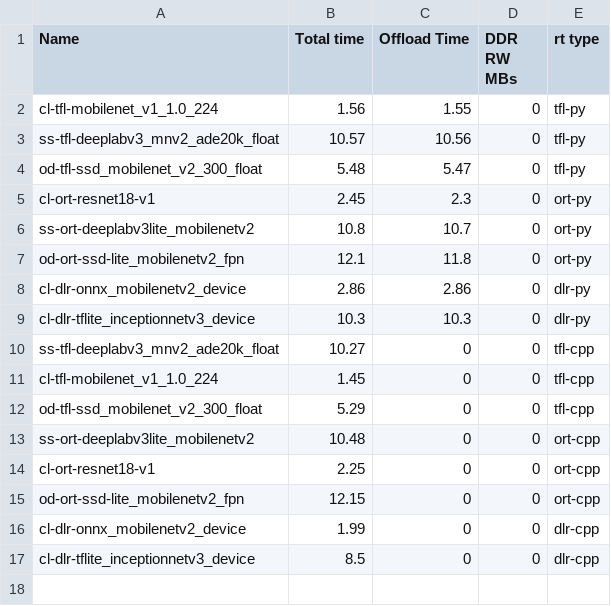
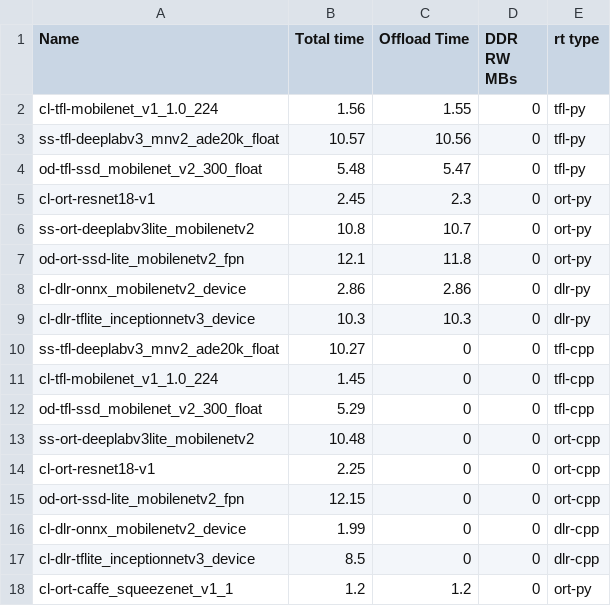
Before and after one commit to TexasInstruments/edgeai-tidl-tools, a CSV file: test_data/golden_ref_j7es.csv, drawn as a sheet.

```diff
--- a/test_data/golden_ref_j7es.csv
+++ b/test_data/golden_ref_j7es.csv
@@ -17 +17,2 @@ cl-dlr-onnx_mobilenetv2_device,1.99,0,0,dlr-cpp
 cl-dlr-tflite_inceptionnetv3_device,8.5,0,0,dlr-cpp
+cl-ort-caffe_squeezenet_v1_1,1.2,1.2,0,ort-py
```
Also changed, not shown: test_data/golden_ref_pc.csv, 5 other files.
